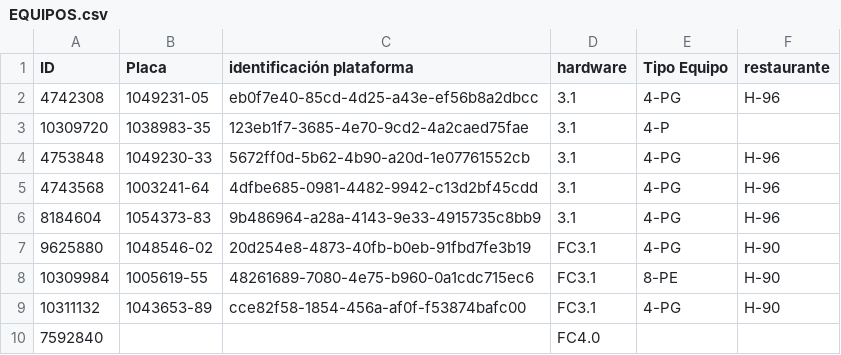
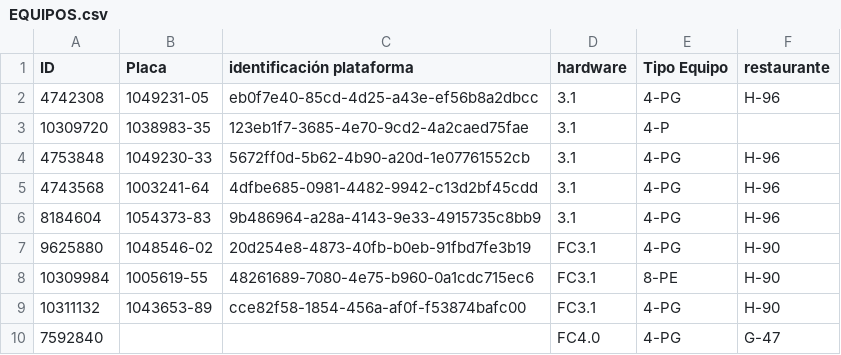
Before and after one commit to Proyectossole/Freidora-Cerrada-HP., a CSV file: Config-dispo/EQUIPOS.csv, drawn as a sheet.

Commit message:
Update EQUIPOS.csv

```diff
--- a/Config-dispo/EQUIPOS.csv
+++ b/Config-dispo/EQUIPOS.csv
@@ -9,2 +9,2 @@ ID,Placa,identificación plataforma,hardware,Tipo Equipo,restaurante,
 10311132,1043653-89,cce82f58-1854-456a-af0f-f53874bafc00,FC3.1,4-PG,H-90,
-7592840,,,FC4.0,,
+7592840,,,FC4.0,4-PG,G-47,
```
